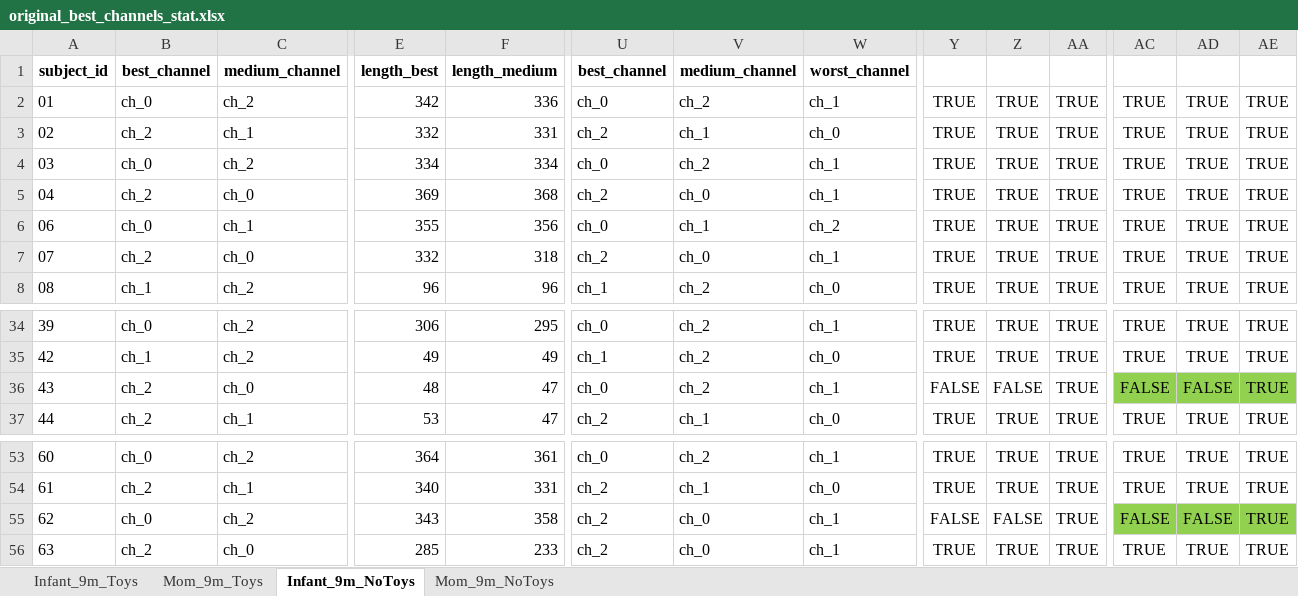
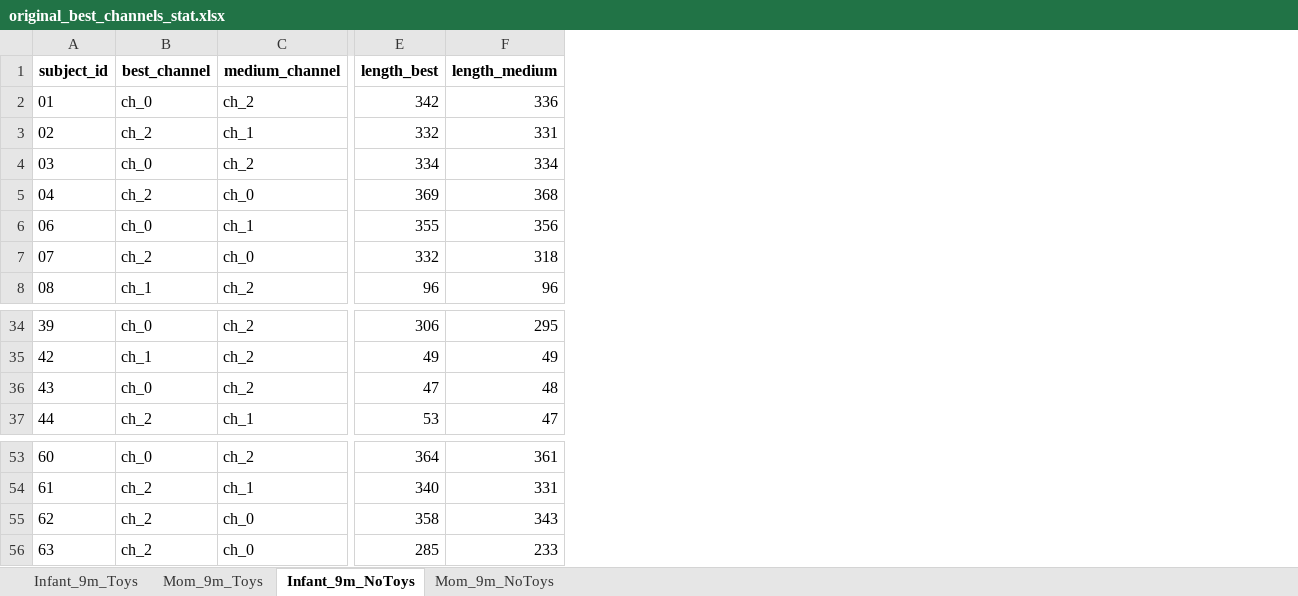
Before and after one commit to ninabesserilan/interoception-synchrony, an Excel workbook: Best ch pipeline/original_best_channels_stat.xlsx, sheet Infant_9m_NoToys, drawn as a sheet; only a part is shown, gaps mark what is left out; values as stored, in another font and other column widths than the file's, no borders; the diff covers the shown part only; the diff names each change by its address in the sheet, - before the commit and + after, or states it on an @@ line.

```diff
--- a/Best ch pipeline/original_best_channels_stat.xlsx (sheet Infant_9m_NoToys)
+++ b/Best ch pipeline/original_best_channels_stat.xlsx (sheet Infant_9m_NoToys)
-column U (best_channel), rows 2-8: ch_0 | ch_2 | ch_0 | ch_2 | ch_0 | ch_2 | ch_1; rows 34-37: ch_0 | ch_1 | ch_0 | ch_2; rows 53-56: ch_0 | ch_2 | ch_2 | ch_2
-column V (medium_channel), rows 2-8: ch_2 | ch_1 | ch_2 | ch_0 | ch_1 | ch_0 | ch_2; rows 34-37: ch_2 | ch_2 | ch_2 | ch_1; rows 53-56: ch_2 | ch_1 | ch_0 | ch_0
-column W (worst_channel), rows 2-8: ch_1 | ch_0 | ch_1 | ch_1 | ch_2 | ch_1 | ch_0; rows 34-37: ch_1 | ch_0 | ch_1 | ch_0; rows 53-56: ch_1 | ch_0 | ch_1 | ch_1
-column Y, rows 2-8: all TRUE; rows 34-37: TRUE | TRUE | FALSE | TRUE; rows 53-56: TRUE | TRUE | FALSE | TRUE
-column Z, rows 2-8: all TRUE; rows 34-37: TRUE | TRUE | FALSE | TRUE; rows 53-56: TRUE | TRUE | FALSE | TRUE
-column AA, rows 2-8: all TRUE; rows 34-37: all TRUE; rows 53-56: all TRUE
-column AC, rows 2-8: all TRUE; rows 34-37: TRUE | TRUE | FALSE | TRUE; rows 53-56: TRUE | TRUE | FALSE | TRUE
-column AD, rows 2-8: all TRUE; rows 34-37: TRUE | TRUE | FALSE | TRUE; rows 53-56: TRUE | TRUE | FALSE | TRUE
-column AE, rows 2-8: all TRUE; rows 34-37: all TRUE; rows 53-56: all TRUE
-B36 (best_channel): ch_2
+B36 (best_channel): ch_0
-C36 (medium_channel): ch_0
+C36 (medium_channel): ch_2
-E36 (length_best): 48
+E36 (length_best): 47
-F36 (length_medium): 47
+F36 (length_medium): 48
-B55 (best_channel): ch_0
+B55 (best_channel): ch_2
-C55 (medium_channel): ch_2
+C55 (medium_channel): ch_0
-E55 (length_best): 343
+E55 (length_best): 358
-F55 (length_medium): 358
+F55 (length_medium): 343
```
Also changed, not shown: 3 removed columns and 16 edited cells elsewhere in this sheet, sheet Mom_9m_NoToys, sheet Mom_9m_Toys, sheet Infant_9m_Toys, Best ch pipeline/improved_best_channels_stat.xlsx, Best ch pipeline/original_best_channels_stat - new.xlsx, 14 other files.
